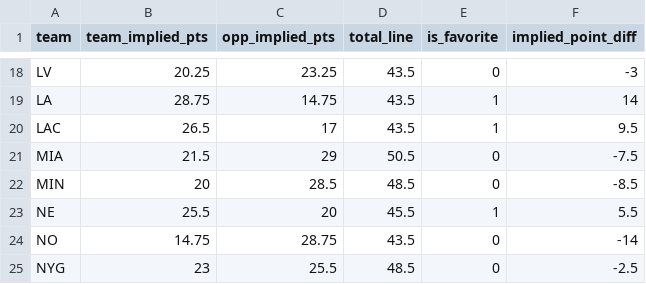
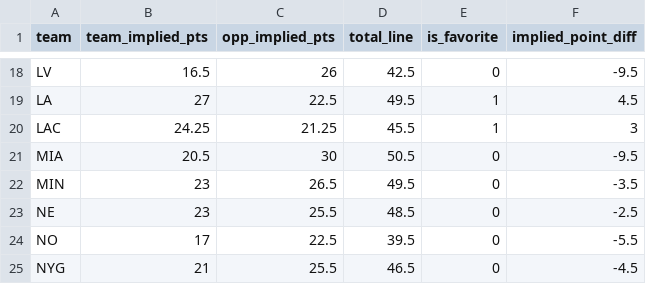
Before and after one commit to robert-stennett23/vs_created_data, a CSV file: current_wk_odds.csv, drawn as a sheet; only a part is shown, gaps mark what is left out; the diff covers the shown part only; the diff names each change by its address in the sheet, - before the commit and + after, or states it on an @@ line.

```diff
--- a/current_wk_odds.csv
+++ b/current_wk_odds.csv
-B18 (team_implied_pts): 20.25
+B18 (team_implied_pts): 16.5
-C18 (opp_implied_pts): 23.25
+C18 (opp_implied_pts): 26
-D18 (total_line): 43.5
+D18 (total_line): 42.5
-F18 (implied_point_diff): -3
+F18 (implied_point_diff): -9.5
-B19 (team_implied_pts): 28.75
+B19 (team_implied_pts): 27
-C19 (opp_implied_pts): 14.75
+C19 (opp_implied_pts): 22.5
-D19 (total_line): 43.5
+D19 (total_line): 49.5
-F19 (implied_point_diff): 14
+F19 (implied_point_diff): 4.5
-B20 (team_implied_pts): 26.5
+B20 (team_implied_pts): 24.25
-C20 (opp_implied_pts): 17
+C20 (opp_implied_pts): 21.25
-D20 (total_line): 43.5
+D20 (total_line): 45.5
-F20 (implied_point_diff): 9.5
+F20 (implied_point_diff): 3
-B21 (team_implied_pts): 21.5
+B21 (team_implied_pts): 20.5
-C21 (opp_implied_pts): 29
+C21 (opp_implied_pts): 30
-F21 (implied_point_diff): -7.5
+F21 (implied_point_diff): -9.5
-B22 (team_implied_pts): 20
+B22 (team_implied_pts): 23
-C22 (opp_implied_pts): 28.5
+C22 (opp_implied_pts): 26.5
-D22 (total_line): 48.5
+D22 (total_line): 49.5
-F22 (implied_point_diff): -8.5
+F22 (implied_point_diff): -3.5
-B23 (team_implied_pts): 25.5
+B23 (team_implied_pts): 23
-C23 (opp_implied_pts): 20
+C23 (opp_implied_pts): 25.5
-D23 (total_line): 45.5
+D23 (total_line): 48.5
-E23 (is_favorite): 1
+E23 (is_favorite): 0
-F23 (implied_point_diff): 5.5
+F23 (implied_point_diff): -2.5
-B24 (team_implied_pts): 14.75
+B24 (team_implied_pts): 17
-C24 (opp_implied_pts): 28.75
+C24 (opp_implied_pts): 22.5
-D24 (total_line): 43.5
+D24 (total_line): 39.5
-F24 (implied_point_diff): -14
+F24 (implied_point_diff): -5.5
-B25 (team_implied_pts): 23
+B25 (team_implied_pts): 21
-D25 (total_line): 48.5
+D25 (total_line): 46.5
-F25 (implied_point_diff): -2.5
+F25 (implied_point_diff): -4.5
```
Also changed, not shown: 1 added row, 1 removed row and 94 edited cells elsewhere in this file, block_scheme.csv, defense_alignment.csv.
